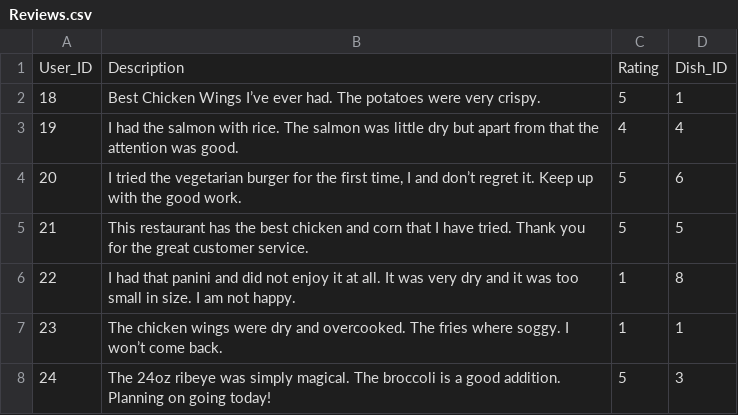
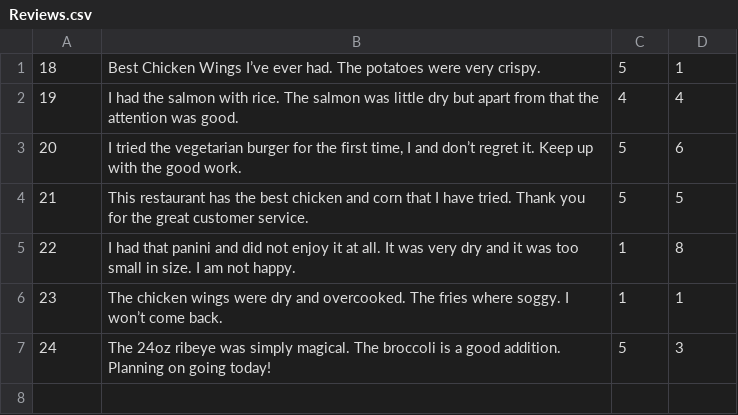
Before and after one commit to tylercooper2/RestaurantDBMS, a CSV file: Mock Data/Reviews.csv, drawn as a sheet.

Commit message:
Fixed some bugs in Data

```diff
--- a/Mock Data/Reviews.csv
+++ b/Mock Data/Reviews.csv
@@ -1,2 +1 @@
-User_ID,Description,Rating,Dish_ID
 18,Best Chicken Wings I’ve ever had. The potatoes were very crispy.,5,1
```
Also changed, not shown: Mock Data/Ingredients_Suppliers.csv, Mock Data/Orders_Dishes.csv, 1 other file.
